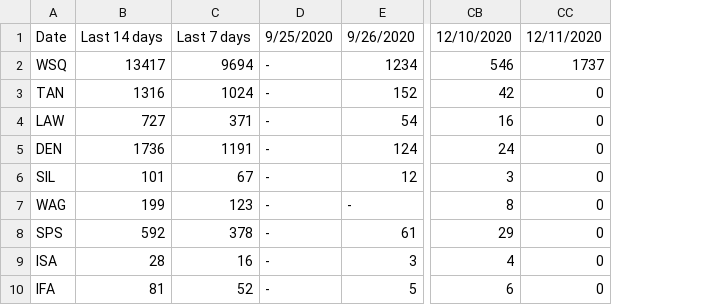
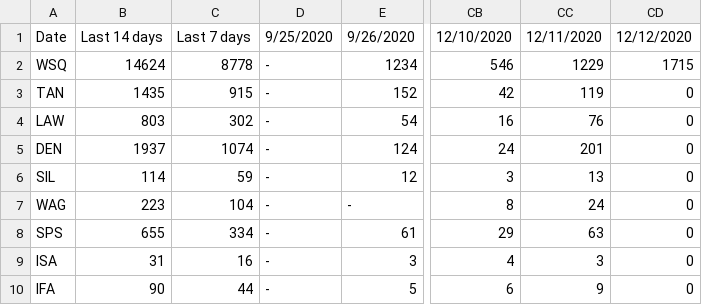
Before and after one commit to violettracker/nyutracker, a CSV file: dynamic/nyu_bycampus_tests.csv, drawn as a sheet; only a part is shown, gaps mark what is left out; removed rows and columns are numbered as before the commit, all else as after; the diff names each change by its address in the sheet, - before the commit and + after, or states it on an @@ line.

```diff
--- a/dynamic/nyu_bycampus_tests.csv
+++ b/dynamic/nyu_bycampus_tests.csv
-column B, rows 1-10: Last 14 days | 13417 | 1316 | 727 | 1736 | 101 | 199 | 592 | 28 | 81
-column C, rows 1-10: Last 7 days | 9694 | 1024 | 371 | 1191 | 67 | 123 | 378 | 16 | 52
+column B, rows 1-10: Last 14 days | 14624 | 1435 | 803 | 1937 | 114 | 223 | 655 | 31 | 90
+column C, rows 1-10: Last 7 days | 8778 | 915 | 302 | 1074 | 59 | 104 | 334 | 16 | 44
+column CC, rows 1-10: 12/11/2020 | 1229 | 119 | 76 | 201 | 13 | 24 | 63 | 3 | 9
-CD1: 12/11/2020
+CD1: 12/12/2020
-CD2: 1737
+CD2: 1715
```
Also changed, not shown: dynamic/nyu_bycampus.csv, dynamic/nyu_covidstats.csv, 3 other files.
